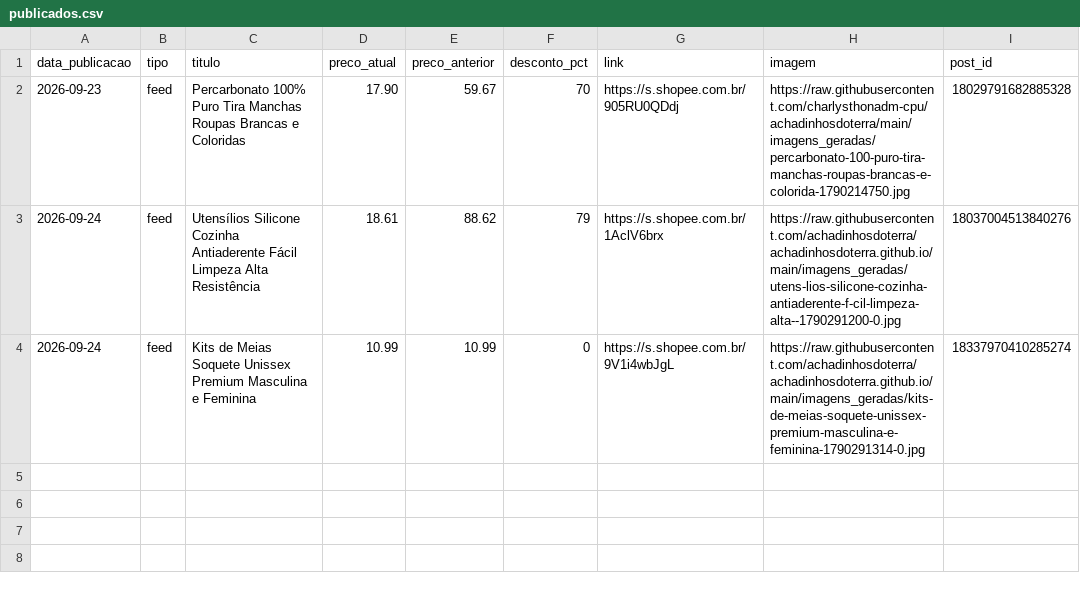
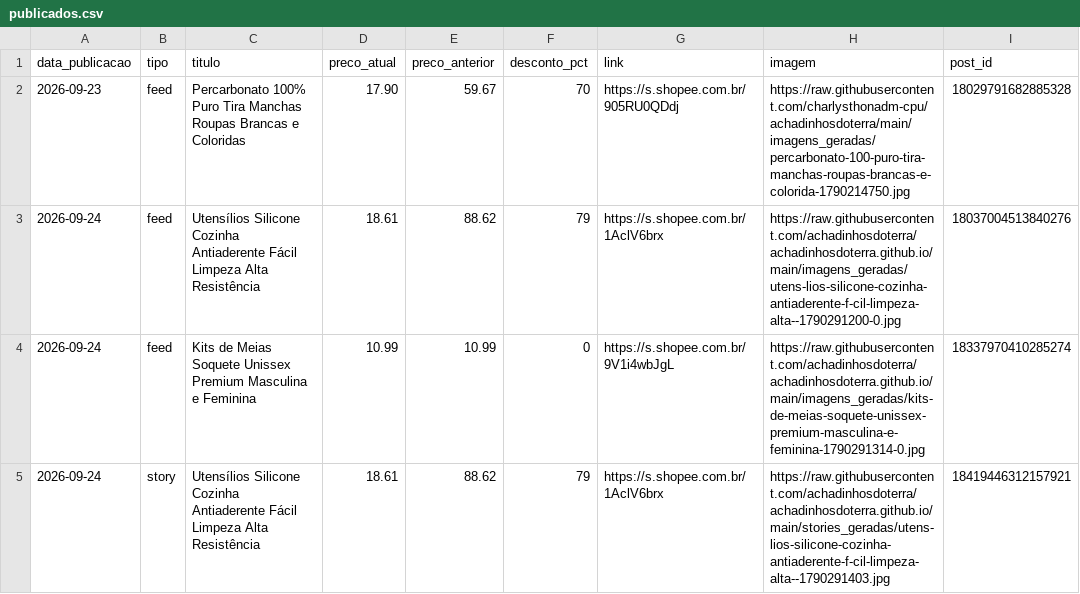
Before and after one commit to achadinhosdoterra/achadinhosdoterra.github.io, a CSV file: publicados.csv, drawn as a sheet.

```diff
--- a/publicados.csv
+++ b/publicados.csv
@@ -4 +4,2 @@
 2026-09-24,feed,Kits de Meias Soquete Unissex Premium Masculina e Feminina,10.99,10.99,0,https://s.shopee.com.br/9V1i4wbJgL,https://raw.githubusercontent.com/achadinhosdoterra/achadinhosdoterra.github.io/main/imagens_geradas/kits-de-meias-soquete-unissex-premium-masculina-e-feminina-1790291314-0.jpg,18337970410285274
+2026-09-24,story,Utensílios Silicone Cozinha Antiaderente Fácil Limpeza Alta Resistência,18.61,88.62,79,https://s.shopee.com.br/1AclV6brx,https://raw.githubusercontent.com/achadinhosdoterra/achadinhosdoterra.github.io/main/stories_geradas/utens-lios-silicone-cozinha-antiaderente-f-cil-limpeza-alta--1790291403.jpg,18419446312157921
```
Also changed, not shown: 1 other file.
